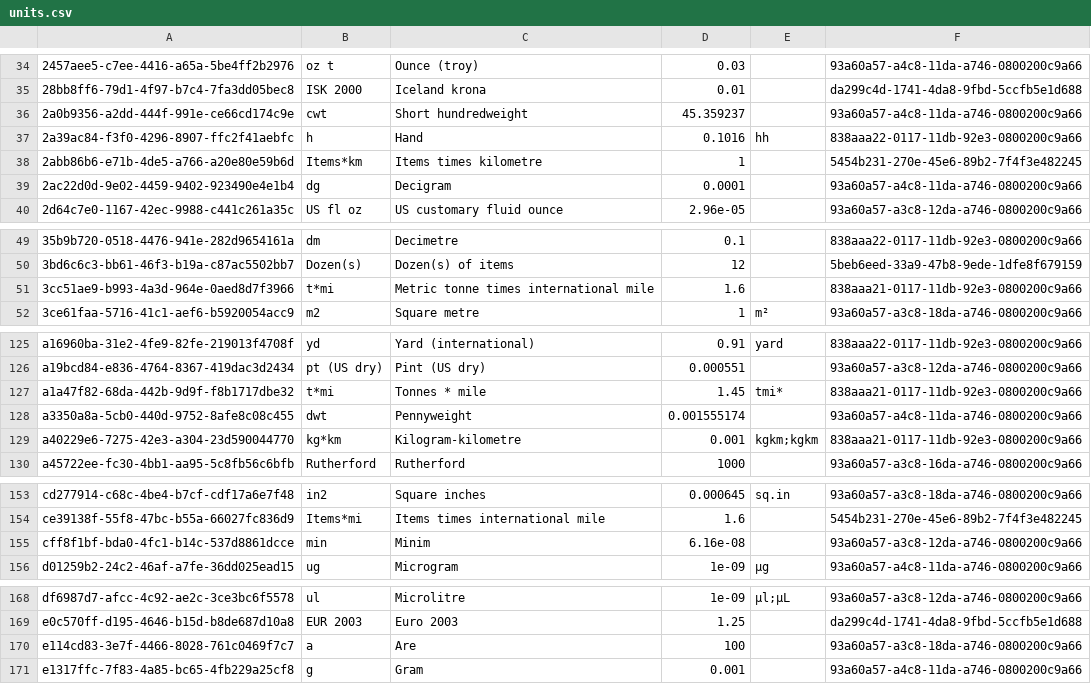
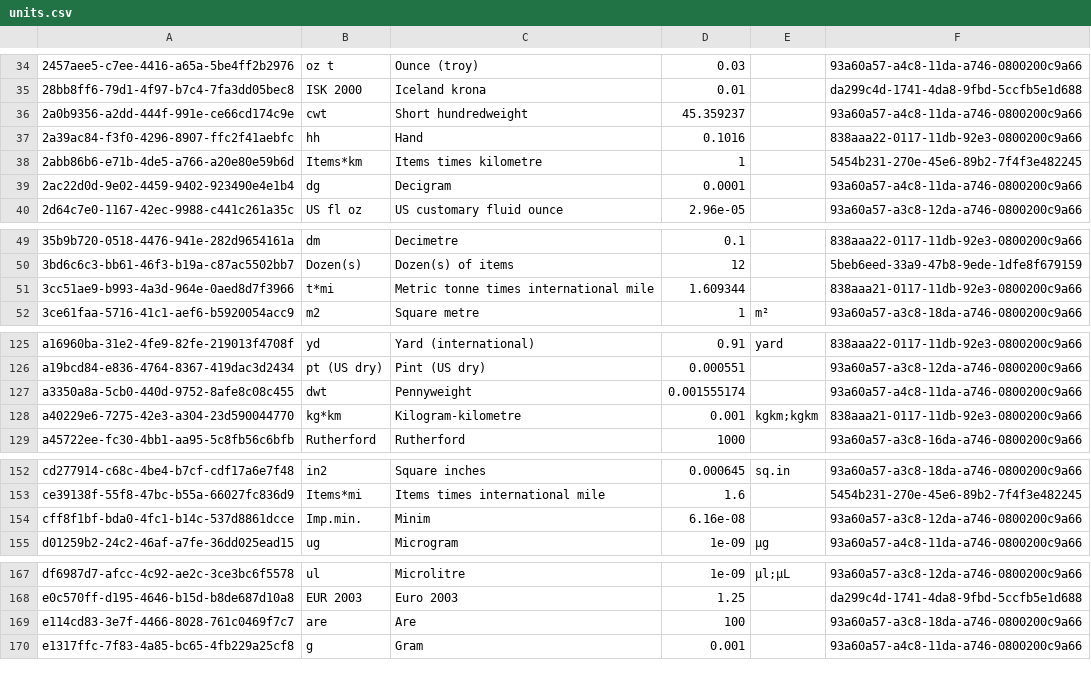
Before and after one commit to GreenDelta/olca-app, a CSV file: olca-refdata/data/all/units.csv, drawn as a sheet; only a part is shown, gaps mark what is left out.

Commit message:
fix duplicate unit symbols

```diff
--- a/olca-refdata/data/all/units.csv
+++ b/olca-refdata/data/all/units.csv
@@ -36,3 +36,3 @@
 "2a0b9356-a2dd-444f-991e-ce66cd174c9e";"cwt";"Short hundredweight";45.359237;;"93a60a57-a4c8-11da-a746-0800200c9a66"
-"2a39ac84-f3f0-4296-8907-ffc2f41aebfc";"h";"Hand";0.1016;"hh";"838aaa22-0117-11db-92e3-0800200c9a66"
+"2a39ac84-f3f0-4296-8907-ffc2f41aebfc";"hh";"Hand";0.1016;;"838aaa22-0117-11db-92e3-0800200c9a66"
 "2abb86b6-e71b-4de5-a766-a20e80e59b6d";"Items*km";"Items times kilometre";1;;"5454b231-270e-45e6-89b2-7f4f3e482245"
@@ -50,3 +50,3 @@
 "3bd6c6c3-bb61-46f3-b19a-c87ac5502bb7";"Dozen(s)";"Dozen(s) of items";12;;"5beb6eed-33a9-47b8-9ede-1dfe8f679159"
-"3cc51ae9-b993-4a3d-964e-0aed8d7f3966";"t*mi";"Metric tonne times international mile";1.6;;"838aaa21-0117-11db-92e3-0800200c9a66"
+"3cc51ae9-b993-4a3d-964e-0aed8d7f3966";"t*mi";"Metric tonne times international mile";1.609344;;"838aaa21-0117-11db-92e3-0800200c9a66"
 "3ce61faa-5716-41c1-aef6-b5920054acc9";"m2";"Square metre";1;"m²";"93a60a57-a3c8-18da-a746-0800200c9a66"
@@ -126,3 +126,2 @@
 "a19bcd84-e836-4764-8367-419dac3d2434";"pt (US dry)";"Pint (US dry)";0.000551;;"93a60a57-a3c8-12da-a746-0800200c9a66"
-"a1a47f82-68da-442b-9d9f-f8b1717dbe32";"t*mi";"Tonnes * mile";1.45;"tmi*";"838aaa21-0117-11db-92e3-0800200c9a66"
 "a3350a8a-5cb0-440d-9752-8afe8c08c455";"dwt";"Pennyweight";0.001555174;;"93a60a57-a4c8-11da-a746-0800200c9a66"
@@ -154,3 +153,3 @@
 "ce39138f-55f8-47bc-b55a-66027fc836d9";"Items*mi";"Items times international mile";1.6;;"5454b231-270e-45e6-89b2-7f4f3e482245"
-"cff8f1bf-bda0-4fc1-b14c-537d8861dcce";"min";"Minim";6.16e-08;;"93a60a57-a3c8-12da-a746-0800200c9a66"
+"cff8f1bf-bda0-4fc1-b14c-537d8861dcce";"Imp.min.";"Minim";6.16e-08;;"93a60a57-a3c8-12da-a746-0800200c9a66"
 "d01259b2-24c2-46af-a7fe-36dd025ead15";"ug";"Microgram";1e-09;"µg";"93a60a57-a4c8-11da-a746-0800200c9a66"
@@ -169,3 +168,3 @@
 "e0c570ff-d195-4646-b15d-b8de687d10a8";"EUR 2003";"Euro 2003";1.25;;"da299c4d-1741-4da8-9fbd-5ccfb5e1d688"
-"e114cd83-3e7f-4466-8028-761c0469f7c7";"a";"Are";100;;"93a60a57-a3c8-18da-a746-0800200c9a66"
+"e114cd83-3e7f-4466-8028-761c0469f7c7";"are";"Are";100;;"93a60a57-a3c8-18da-a746-0800200c9a66"
 "e1317ffc-7f83-4a85-bc65-4fb229a25cf8";"g";"Gram";0.001;;"93a60a57-a4c8-11da-a746-0800200c9a66"
```
Also changed, not shown: olca-refdata/data/units/units.csv.
